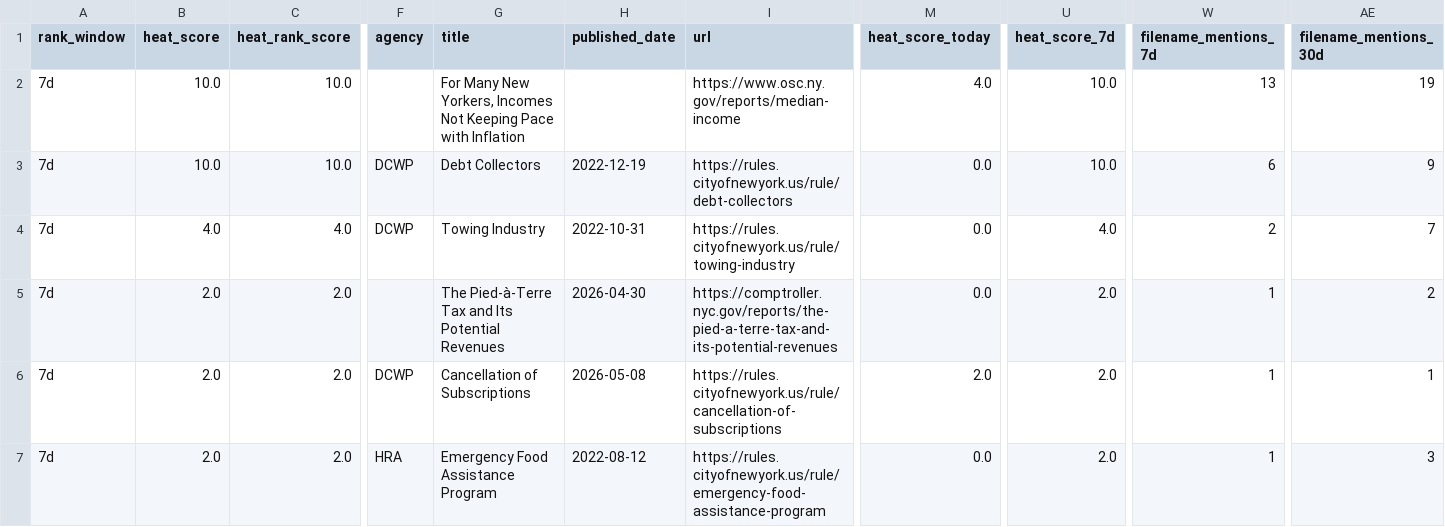
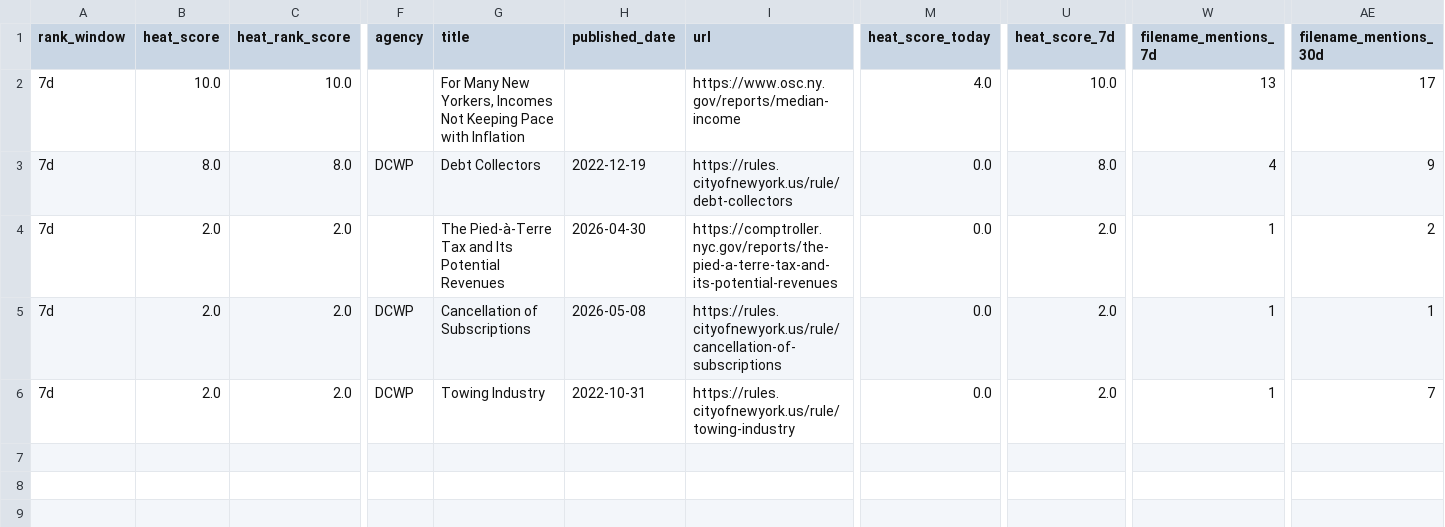
Before and after one commit to umqadir/nyc-report-heat, a CSV file: outputs/link_heat.csv, drawn as a sheet; only a part is shown, gaps mark what is left out; removed rows and columns are numbered as before the commit, all else as after; rows hold the shown columns only; the diff covers the shown part only; the diff names each change by its address in the sheet, - before the commit and + after, or states it on an @@ line.

```diff
--- a/outputs/link_heat.csv
+++ b/outputs/link_heat.csv
-AE2 (filename_mentions_30d): 19
+AE2 (filename_mentions_30d): 17
-B3 (heat_score): 10.0
+B3 (heat_score): 8.0
-C3 (heat_rank_score): 10.0
+C3 (heat_rank_score): 8.0
-U3 (heat_score_7d): 10.0
+U3 (heat_score_7d): 8.0
-W3 (filename_mentions_7d): 6
+W3 (filename_mentions_7d): 4
-row 4: 7d | 4.0 | 4.0 | DCWP | Towing Industry | 2022-10-31 | https://rules.cityofnewyork.us/rule/towing-industry | 0.0 | 4.0 | 2 | 7
-M5 (heat_score_today): 2.0
+M5 (heat_score_today): 0.0
-F6 (agency): HRA
+F6 (agency): DCWP
-G6 (title): Emergency Food Assistance Program
+G6 (title): Towing Industry
-H6 (published_date): 2022-08-12
+H6 (published_date): 2022-10-31
-I6 (url): https://rules.cityofnewyork.us/rule/emergency-food-assistance-program
+I6 (url): https://rules.cityofnewyork.us/rule/towing-industry
-AE6 (filename_mentions_30d): 3
+AE6 (filename_mentions_30d): 7
```
Also changed, not shown: 2 edited cells elsewhere in this file, outputs/top_reports.csv, 9 other files.
